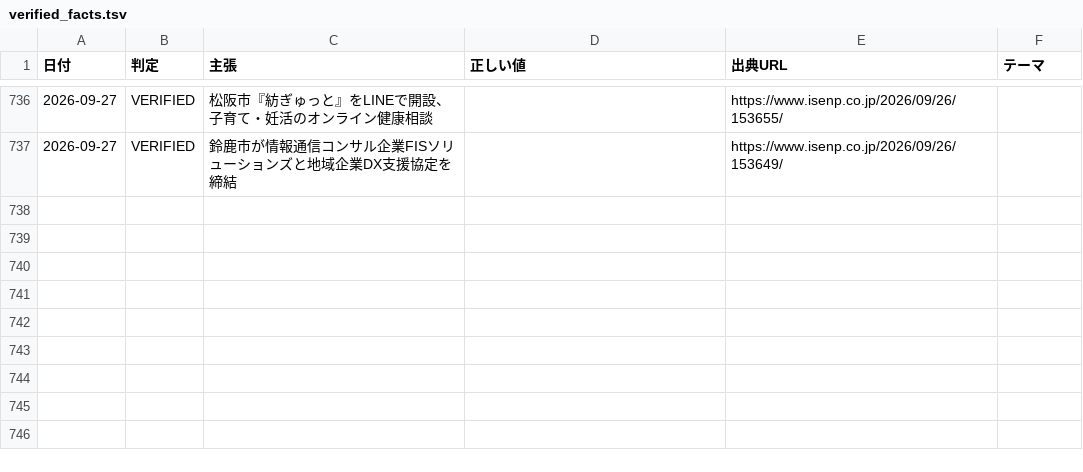
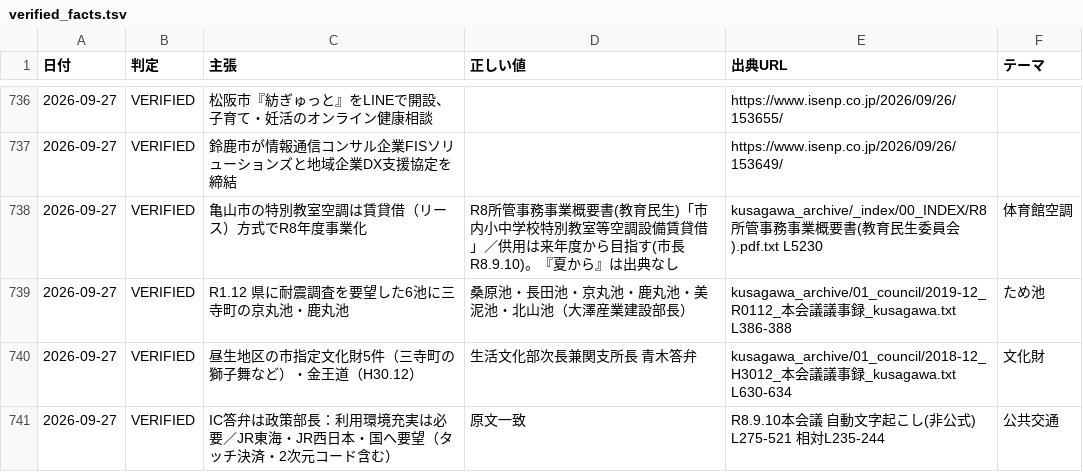
Before and after one commit to thiguchi125-debug/claude-config, a TSV file: backup/agents/knowledge/fact_ledger/verified_facts.tsv, drawn as a sheet; only a part is shown, gaps mark what is left out.

```diff
--- a/backup/agents/knowledge/fact_ledger/verified_facts.tsv
+++ b/backup/agents/knowledge/fact_ledger/verified_facts.tsv
@@ -737 +737,5 @@
 2026-09-27	VERIFIED	鈴鹿市が情報通信コンサル企業FISソリューションズと地域企業DX支援協定を締結		https://www.isenp.co.jp/2026/09/26/153649/	
+2026-09-27	VERIFIED	亀山市の特別教室空調は賃貸借（リース）方式でR8年度事業化	R8所管事務事業概要書(教育民生)「市内小中学校特別教室等空調設備賃貸借」／供用は来年度から目指す(市長R8.9.10)。『夏から』は出典なし	kusagawa_archive/_index/00_INDEX/R8所管事務事業概要書(教育民生委員会).pdf.txt L5230	体育館空調
+2026-09-27	VERIFIED	R1.12 県に耐震調査を要望した6池に三寺町の京丸池・鹿丸池	桑原池・長田池・京丸池・鹿丸池・美泥池・北山池（大澤産業建設部長）	kusagawa_archive/01_council/2019-12_R0112_本会議議事録_kusagawa.txt L386-388	ため池
+2026-09-27	VERIFIED	昼生地区の市指定文化財5件（三寺町の獅子舞など）・金王道（H30.12）	生活文化部次長兼関支所長 青木答弁	kusagawa_archive/01_council/2018-12_H3012_本会議議事録_kusagawa.txt L630-634	文化財
+2026-09-27	VERIFIED	IC答弁は政策部長：利用環境充実は必要／JR東海・JR西日本・国へ要望（タッチ決済・2次元コード含む）	原文一致	R8.9.10本会議 自動文字起こし(非公式) L275-521 相対L235-244	公共交通
```
Also changed, not shown: 1 other file.
